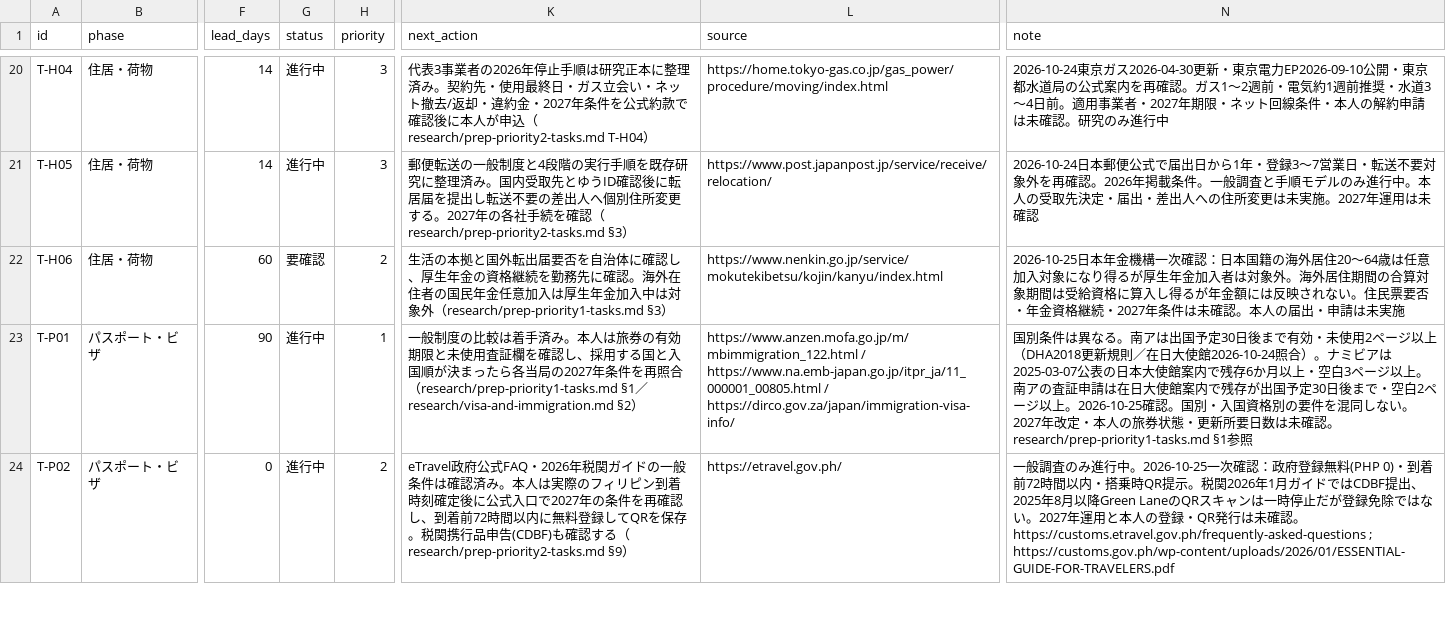
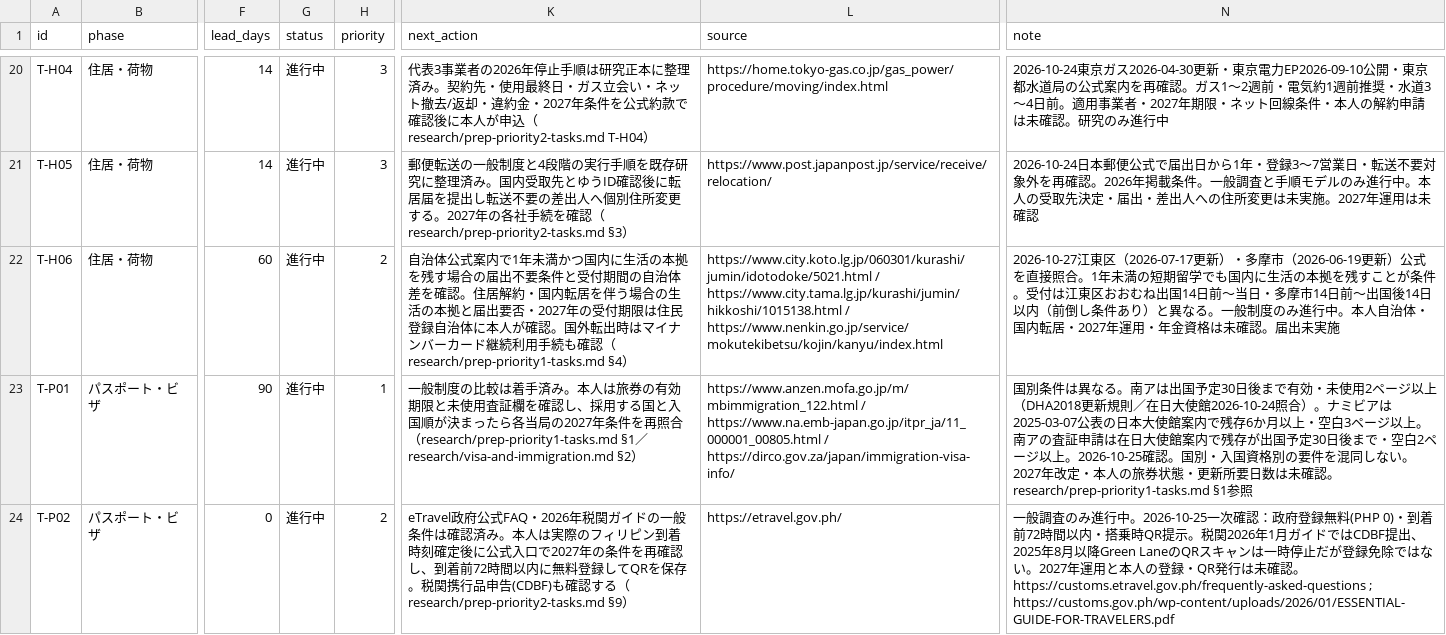
Before and after one commit to Rikkyhub/studying-abroad, a CSV file: data/tasks.csv, drawn as a sheet; only a part is shown, gaps mark what is left out; the diff names each change by its address in the sheet, - before the commit and + after, or states it on an @@ line.

Commit message:
data: advance T-H06 official municipality comparison; retain personal decision gate

```diff
--- a/data/tasks.csv
+++ b/data/tasks.csv
-G22 (status): 要確認
+G22 (status): 進行中
-K22 (next_action): 生活の本拠と国外転出届要否を自治体に確認し、厚生年金の資格継続を勤務先に確認。海外在住者の国民年金任意加入は厚生年金加入中は対象外（research/prep-priority1-tasks.md §3）
+K22 (next_action): 自治体公式案内で1年未満かつ国内に生活の本拠を残す場合の届出不要条件と受付期間の自治体差を確認。住居解約・国内転居を伴う場合の生活の本拠と届出要否・2027年の受付期限は住民登録自治体に本人が確認。国外転出時はマイナンバーカード継続利用手続も確認（research/prep-priority1-tasks.md §4）
-L22 (source): https://www.nenkin.go.jp/service/mokutekibetsu/kojin/kanyu/index.html
+L22 (source): https://www.city.koto.lg.jp/060301/kurashi/jumin/idotodoke/5021.html / https://www.city.tama.lg.jp/kurashi/jumin/hikkoshi/1015138.html / https://www.nenkin.go.jp/service/mokutekibetsu/kojin/kanyu/index.html
-N22 (note): 2026-10-25日本年金機構一次確認：日本国籍の海外居住20〜64歳は任意加入対象になり得るが厚生年金加入者は対象外。海外居住期間の合算対象期間は受給資格に算入し得るが年金額には反映されない。住民票要否・年金資格継続・2027年条件は未確認。本人の届出・申請は未実施
+N22 (note): 2026-10-27江東区（2026-07-17更新）・多摩市（2026-06-19更新）公式を直接照合。1年未満の短期留学でも国内に生活の本拠を残すことが条件。受付は江東区おおむね出国14日前〜当日・多摩市14日前〜出国後14日以内（前倒し条件あり）と異なる。一般制度のみ進行中。本人自治体・国内転居・2027年運用・年金資格は未確認。届出未実施
```
